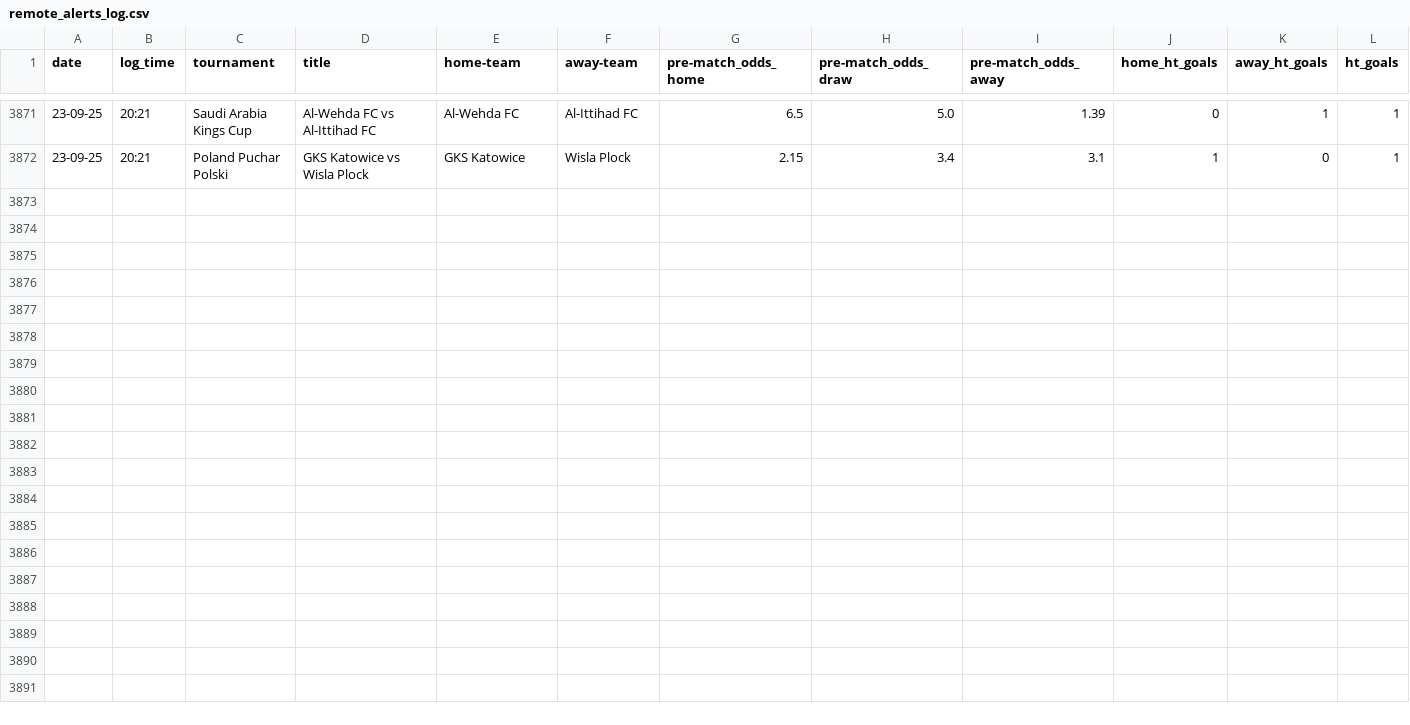
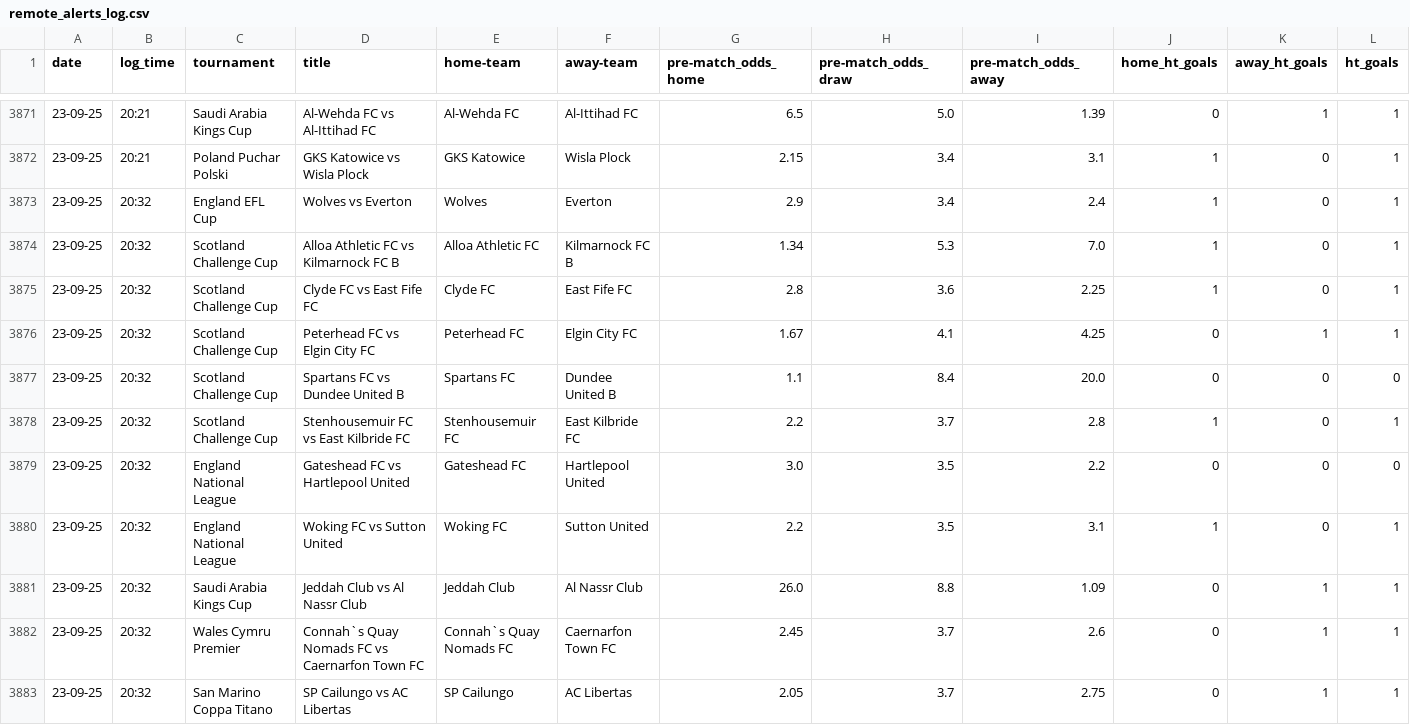
Before and after one commit to tomisile/atom, a CSV file: remote_alerts_log.csv, drawn as a sheet; only a part is shown, gaps mark what is left out; the diff names each change by its address in the sheet, - before the commit and + after, or states it on an @@ line.

```diff
--- a/remote_alerts_log.csv
+++ b/remote_alerts_log.csv
+row 3873: 23-09-25 | 20:32 | England EFL Cup | Wolves vs Everton | Wolves | Everton | 2.9 | 3.4 | 2.4 | 1 | 0 | 1
+row 3874: 23-09-25 | 20:32 | Scotland Challenge Cup | Alloa Athletic FC vs Kilmarnock FC B | Alloa Athletic FC | Kilmarnock FC B | 1.34 | 5.3 | 7.0 | 1 | 0 | 1
+row 3875: 23-09-25 | 20:32 | Scotland Challenge Cup | Clyde FC vs East Fife FC | Clyde FC | East Fife FC | 2.8 | 3.6 | 2.25 | 1 | 0 | 1
+row 3876: 23-09-25 | 20:32 | Scotland Challenge Cup | Peterhead FC vs Elgin City FC | Peterhead FC | Elgin City FC | 1.67 | 4.1 | 4.25 | 0 | 1 | 1
+row 3877: 23-09-25 | 20:32 | Scotland Challenge Cup | Spartans FC vs Dundee United B | Spartans FC | Dundee United B | 1.1 | 8.4 | 20.0 | 0 | 0 | 0
+row 3878: 23-09-25 | 20:32 | Scotland Challenge Cup | Stenhousemuir FC vs East Kilbride FC | Stenhousemuir FC | East Kilbride FC | 2.2 | 3.7 | 2.8 | 1 | 0 | 1
+row 3879: 23-09-25 | 20:32 | England National League | Gateshead FC vs Hartlepool United | Gateshead FC | Hartlepool United | 3.0 | 3.5 | 2.2 | 0 | 0 | 0
+row 3880: 23-09-25 | 20:32 | England National League | Woking FC vs Sutton United | Woking FC | Sutton United | 2.2 | 3.5 | 3.1 | 1 | 0 | 1
+row 3881: 23-09-25 | 20:32 | Saudi Arabia Kings Cup | Jeddah Club vs Al Nassr Club | Jeddah Club | Al Nassr Club | 26.0 | 8.8 | 1.09 | 0 | 1 | 1
+row 3882: 23-09-25 | 20:32 | Wales Cymru Premier | Connah`s Quay Nomads FC vs Caernarfon Town FC | Connah`s Quay Nomads FC | Caernarfon Town FC | 2.45 | 3.7 | 2.6 | 0 | 1 | 1
+row 3883: 23-09-25 | 20:32 | San Marino Coppa Titano | SP Cailungo vs AC Libertas | SP Cailungo | AC Libertas | 2.05 | 3.7 | 2.75 | 0 | 1 | 1
```
